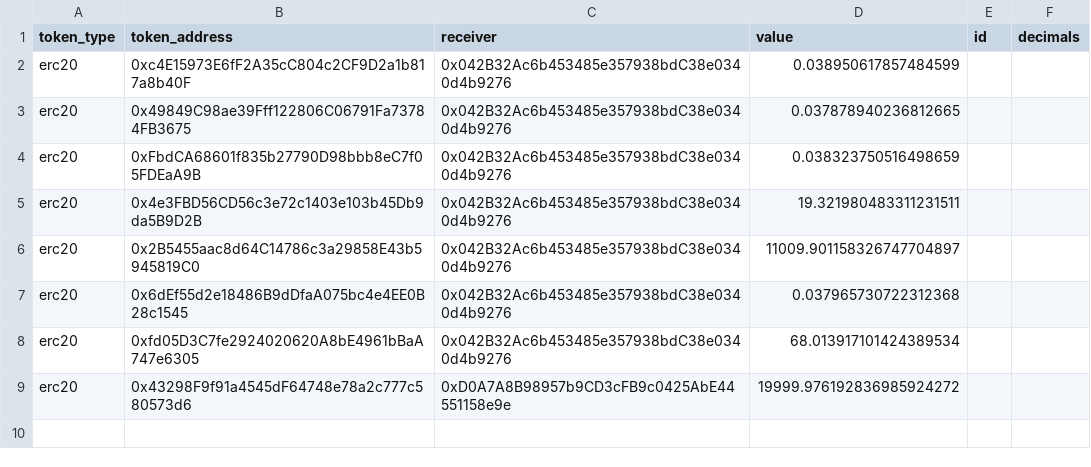
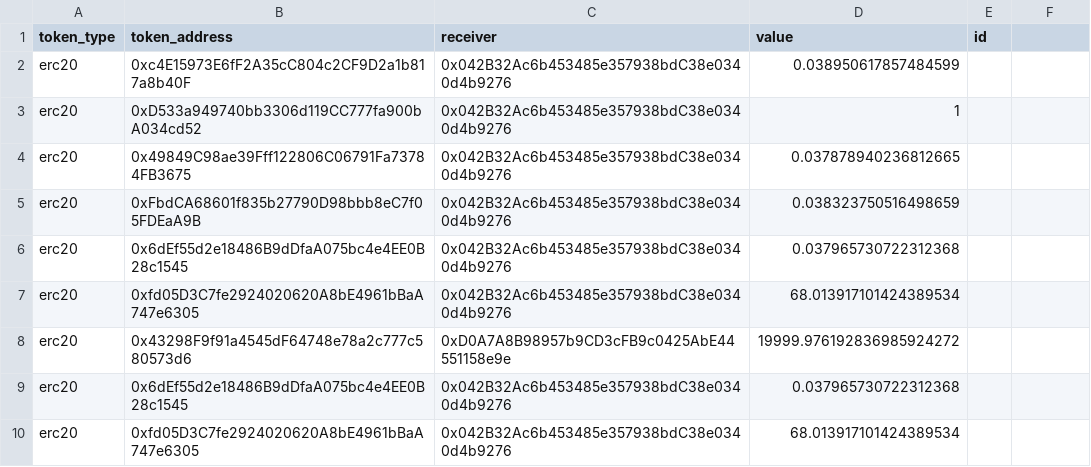
Before and after one commit to Badger-Finance/badger-multisig, a CSV file: scripts/issue/28/sweep_techops_dust_treasuryops.csv, drawn as a sheet.

Commit message:
changes in balances since last push

```diff
--- a/scripts/issue/28/sweep_techops_dust_treasuryops.csv
+++ b/scripts/issue/28/sweep_techops_dust_treasuryops.csv
@@ -1,7 +1,6 @@
-token_type,token_address,receiver,value,id,decimals
+token_type,token_address,receiver,value,id
 erc20,0xc4E15973E6fF2A35cC804c2CF9D2a1b817a8b40F,0x042B32Ac6b453485e357938bdC38e0340d4b9276,0.038950617857484599,
+erc20,0xD533a949740bb3306d119CC777fa900bA034cd52,0x042B32Ac6b453485e357938bdC38e0340d4b9276,1,
 erc20,0x49849C98ae39Fff122806C06791Fa73784FB3675,0x042B32Ac6b453485e357938bdC38e0340d4b9276,0.037878940236812665,
 erc20,0xFbdCA68601f835b27790D98bbb8eC7f05FDEaA9B,0x042B32Ac6b453485e357938bdC38e0340d4b9276,0.038323750516498659,
-erc20,0x4e3FBD56CD56c3e72c1403e103b45Db9da5B9D2B,0x042B32Ac6b453485e357938bdC38e0340d4b9276,19.321980483311231511,
-erc20,0x2B5455aac8d64C14786c3a29858E43b5945819C0,0x042B32Ac6b453485e357938bdC38e0340d4b9276,11009.901158326747704897,
 erc20,0x6dEf55d2e18486B9dDfaA075bc4e4EE0B28c1545,0x042B32Ac6b453485e357938bdC38e0340d4b9276,0.037965730722312368,
@@ -9 +8,3 @@ erc20,0xfd05D3C7fe2924020620A8bE4961bBaA747e6305,0x042B32Ac6b453485e357938bdC38e
 erc20,0x43298F9f91a4545dF64748e78a2c777c580573d6,0xD0A7A8B98957b9CD3cFB9c0425AbE44551158e9e,19999.976192836985924272,
+erc20,0x6dEf55d2e18486B9dDfaA075bc4e4EE0B28c1545,0x042B32Ac6b453485e357938bdC38e0340d4b9276,0.037965730722312368,
+erc20,0xfd05D3C7fe2924020620A8bE4961bBaA747e6305,0x042B32Ac6b453485e357938bdC38e0340d4b9276,68.013917101424389534,
```
